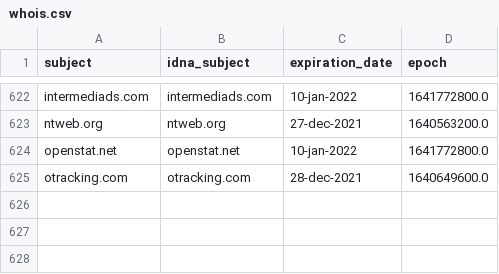
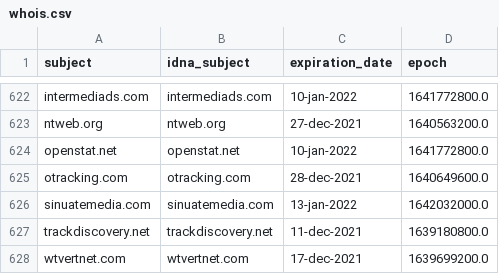
Before and after one commit to dead-hosts/hosts_web_mvps.org, a CSV file: .pyfunceble/whois.csv, drawn as a sheet; only a part is shown, gaps mark what is left out; the diff names each change by its address in the sheet, - before the commit and + after, or states it on an @@ line.

```diff
--- a/.pyfunceble/whois.csv
+++ b/.pyfunceble/whois.csv
+row 626: sinuatemedia.com | sinuatemedia.com | 13-jan-2022 | 1642032000.0
+row 627: trackdiscovery.net | trackdiscovery.net | 11-dec-2021 | 1639180800.0
+row 628: wtvertnet.com | wtvertnet.com | 17-dec-2021 | 1639699200.0
```
Also changed, not shown: .pyfunceble/inactive.csv, 9 other files.
